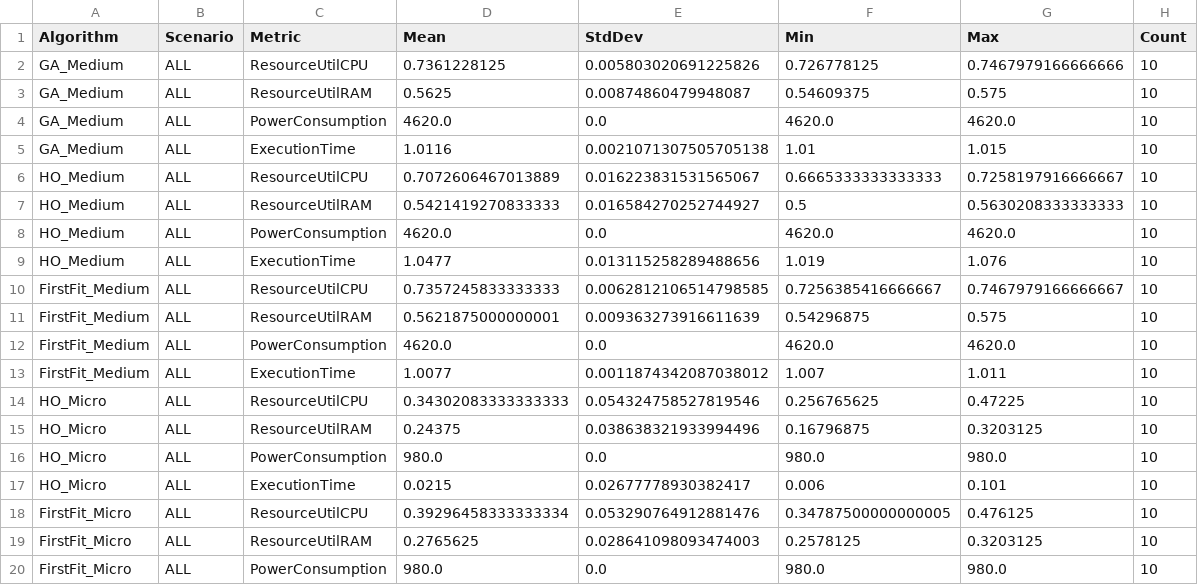
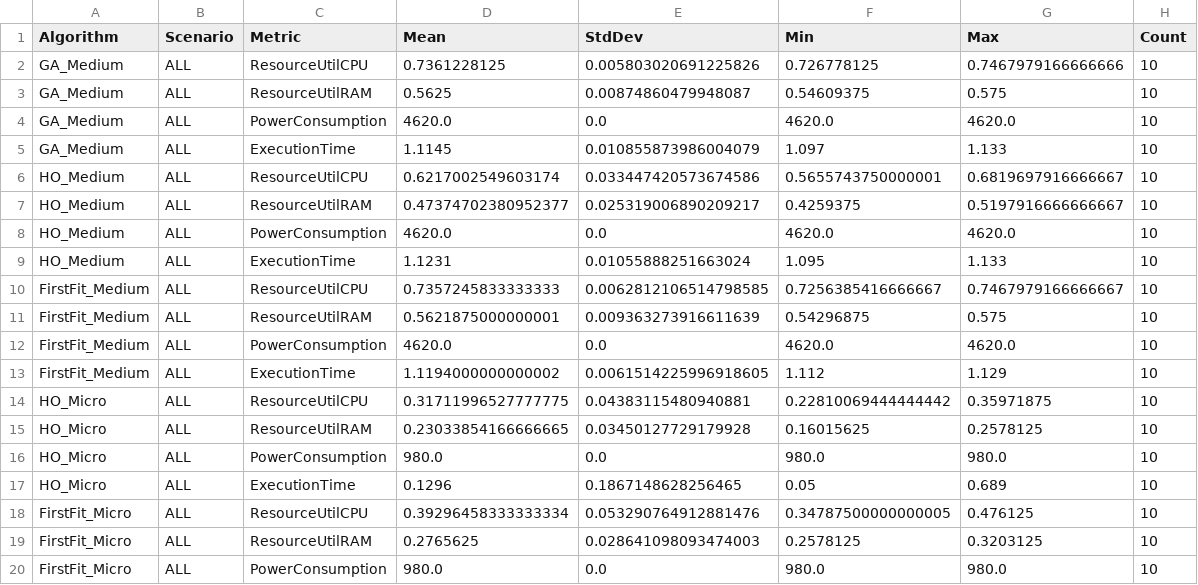
Before and after one commit to puneet-chandna/cloudsim-ho-research, a CSV file: results/run_9ab68b50_20250911_174001/statistical_analysis/summary_statistics.csv (was results/run_72a39a1d_20250831_170027/statistical_analysis/summary_statistics.csv), drawn as a sheet; only a part is shown; the diff covers the shown part only.

```diff
--- a/results/run_72a39a1d_20250831_170027/statistical_analysis/summary_statistics.csv
+++ b/results/run_9ab68b50_20250911_174001/statistical_analysis/summary_statistics.csv
@@ -4,7 +4,7 @@ GA_Medium,ALL,ResourceUtilRAM,0.5625,0.00874860479948087,0.54609375,0.575,10
 GA_Medium,ALL,PowerConsumption,4620.0,0.0,4620.0,4620.0,10
-GA_Medium,ALL,ExecutionTime,1.0116,0.0021071307505705138,1.01,1.015,10
-HO_Medium,ALL,ResourceUtilCPU,0.7072606467013889,0.016223831531565067,0.6665333333333333,0.7258197916666667,10
-HO_Medium,ALL,ResourceUtilRAM,0.5421419270833333,0.016584270252744927,0.5,0.5630208333333333,10
+GA_Medium,ALL,ExecutionTime,1.1145,0.010855873986004079,1.097,1.133,10
+HO_Medium,ALL,ResourceUtilCPU,0.6217002549603174,0.033447420573674586,0.5655743750000001,0.6819697916666667,10
+HO_Medium,ALL,ResourceUtilRAM,0.47374702380952377,0.025319006890209217,0.4259375,0.5197916666666667,10
 HO_Medium,ALL,PowerConsumption,4620.0,0.0,4620.0,4620.0,10
-HO_Medium,ALL,ExecutionTime,1.0477,0.013115258289488656,1.019,1.076,10
+HO_Medium,ALL,ExecutionTime,1.1231,0.01055888251663024,1.095,1.133,10
 FirstFit_Medium,ALL,ResourceUtilCPU,0.7357245833333333,0.0062812106514798585,0.7256385416666667,0.7467979166666667,10
@@ -12,7 +12,7 @@ FirstFit_Medium,ALL,ResourceUtilRAM,0.5621875000000001,0.009363273916611639,0.54
 FirstFit_Medium,ALL,PowerConsumption,4620.0,0.0,4620.0,4620.0,10
-FirstFit_Medium,ALL,ExecutionTime,1.0077,0.0011874342087038012,1.007,1.011,10
-HO_Micro,ALL,ResourceUtilCPU,0.34302083333333333,0.054324758527819546,0.256765625,0.47225,10
-HO_Micro,ALL,ResourceUtilRAM,0.24375,0.038638321933994496,0.16796875,0.3203125,10
+FirstFit_Medium,ALL,ExecutionTime,1.1194000000000002,0.0061514225996918605,1.112,1.129,10
+HO_Micro,ALL,ResourceUtilCPU,0.31711996527777775,0.04383115480940881,0.22810069444444442,0.35971875,10
+HO_Micro,ALL,ResourceUtilRAM,0.23033854166666665,0.03450127729179928,0.16015625,0.2578125,10
 HO_Micro,ALL,PowerConsumption,980.0,0.0,980.0,980.0,10
-HO_Micro,ALL,ExecutionTime,0.0215,0.02677778930382417,0.006,0.101,10
+HO_Micro,ALL,ExecutionTime,0.1296,0.1867148628256465,0.05,0.689,10
 FirstFit_Micro,ALL,ResourceUtilCPU,0.39296458333333334,0.053290764912881476,0.34787500000000005,0.476125,10
```
Also changed, not shown: 28 edited cells elsewhere in this file, 34 other files.
